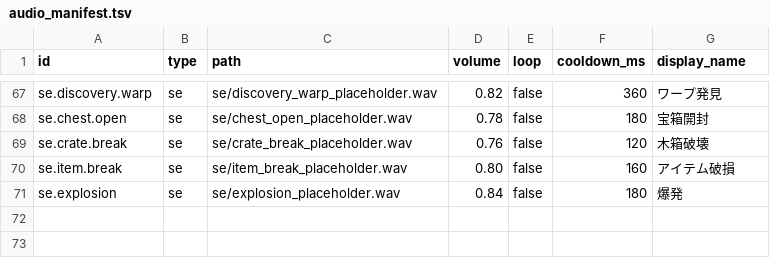
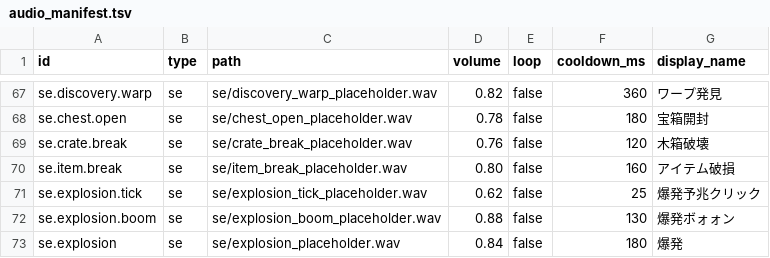
Before and after one commit to kagaya-0317/MajoShovel, a TSV file: assets/audio/audio_manifest.tsv, drawn as a sheet; only a part is shown, gaps mark what is left out; the diff names each change by its address in the sheet, - before the commit and + after, or states it on an @@ line.

```diff
--- a/assets/audio/audio_manifest.tsv
+++ b/assets/audio/audio_manifest.tsv
+row 71: se.explosion.tick | se | se/explosion_tick_placeholder.wav | 0.62 | false | 25 | 爆発予兆クリック
+row 72: se.explosion.boom | se | se/explosion_boom_placeholder.wav | 0.88 | false | 130 | 爆発ボォォン
```
Also changed, not shown: 39 other files.
